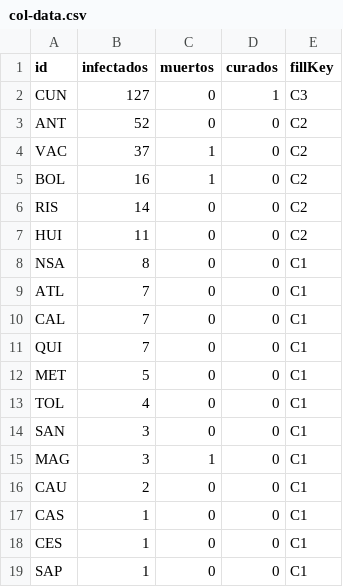
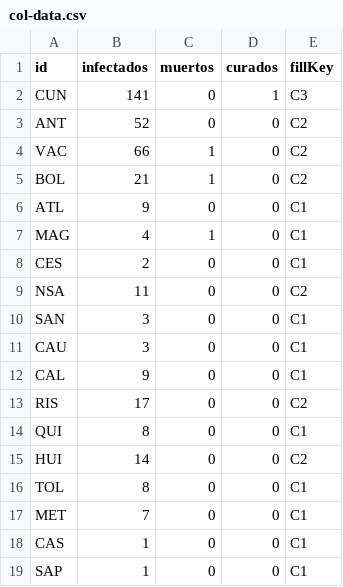
Before and after one commit to cgutierr3z/covidmap-col, a CSV file: col-data.csv, drawn as a sheet.

Commit message:
update 2020.04.34 17:02

```diff
--- a/col-data.csv
+++ b/col-data.csv
@@ -1,19 +1,19 @@
 id,infectados,muertos,curados,fillKey
-CUN,127,0,1,C3
+CUN,141,0,1,C3
 ANT,52,0,0,C2
-VAC,37,1,0,C2
-BOL,16,1,0,C2
-RIS,14,0,0,C2
-HUI,11,0,0,C2
-NSA,8,0,0,C1
-ATL,7,0,0,C1
-CAL,7,0,0,C1
-QUI,7,0,0,C1
-MET,5,0,0,C1
-TOL,4,0,0,C1
+VAC,66,1,0,C2
+BOL,21,1,0,C2
+ATL,9,0,0,C1
+MAG,4,1,0,C1
+CES,2,0,0,C1
+NSA,11,0,0,C2
 SAN,3,0,0,C1
-MAG,3,1,0,C1
-CAU,2,0,0,C1
+CAU,3,0,0,C1
+CAL,9,0,0,C1
+RIS,17,0,0,C2
+QUI,8,0,0,C1
+HUI,14,0,0,C2
+TOL,8,0,0,C1
+MET,7,0,0,C1
 CAS,1,0,0,C1
-CES,1,0,0,C1
 SAP,1,0,0,C1
```
